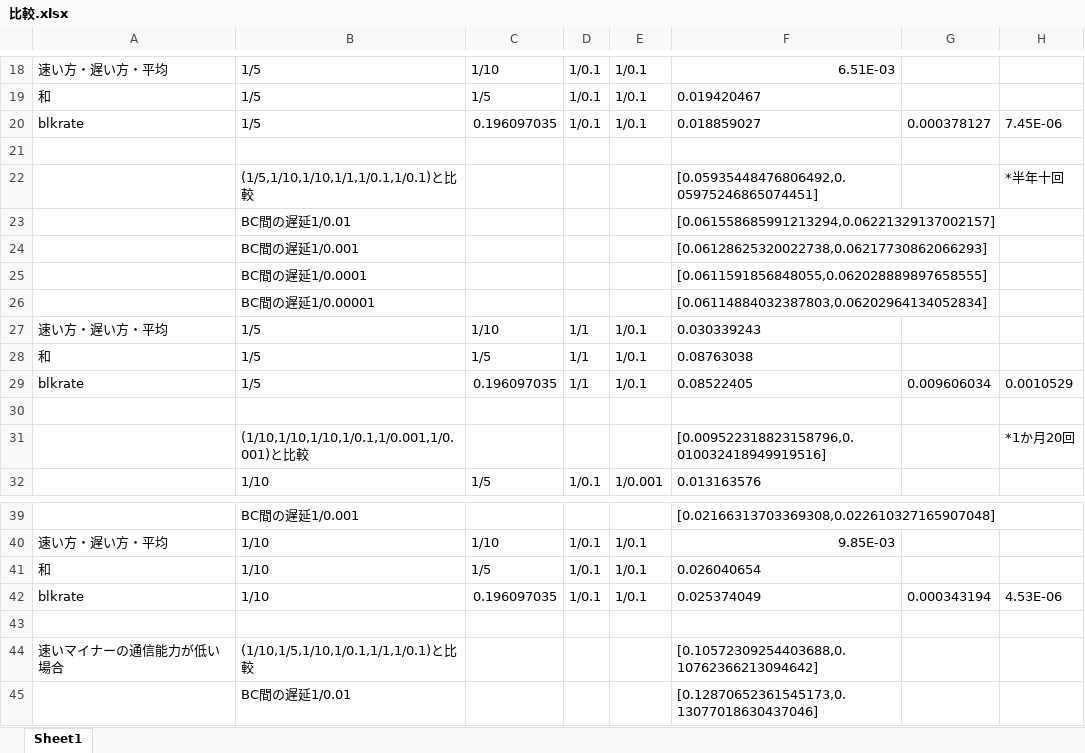
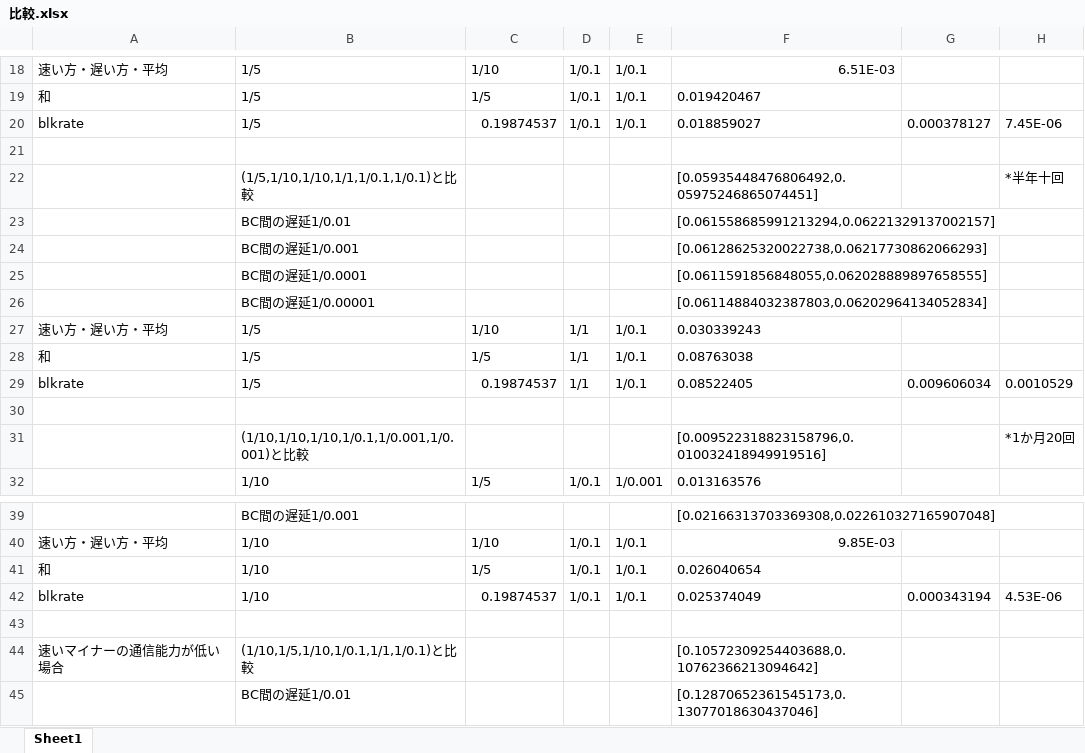
Before and after one commit to tachima/comp_blockchain, an Excel workbook: 比較.xlsx, sheet Sheet1, drawn as a sheet; only a part is shown, gaps mark what is left out; values as stored, in another font and other column widths than the file's, no borders; charts and pictures not drawn; the diff covers the shown part only; the diff names each change by its address in the sheet, - before the commit and + after, or states it on an @@ line.

```diff
--- a/比較.xlsx (sheet Sheet1)
+++ b/比較.xlsx (sheet Sheet1)
-C20: 0.196097035
+C20: 0.19874537
-C29: 0.196097035
+C29: 0.19874537
-C42: 0.196097035
+C42: 0.19874537
```
Also changed, not shown: 15 added rows and 6 edited cells elsewhere in this sheet, hidden cells, charts or pictures, 実行結果.xlsx, 10 other files.
